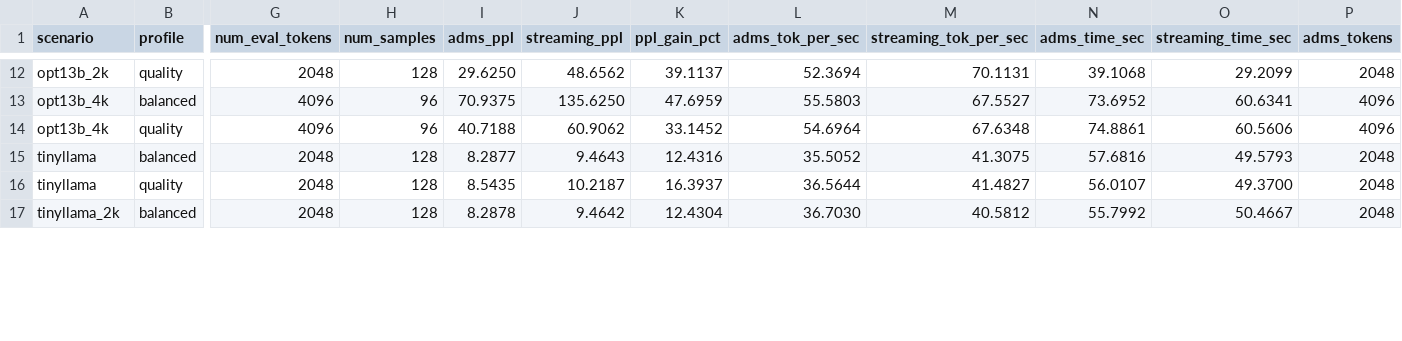
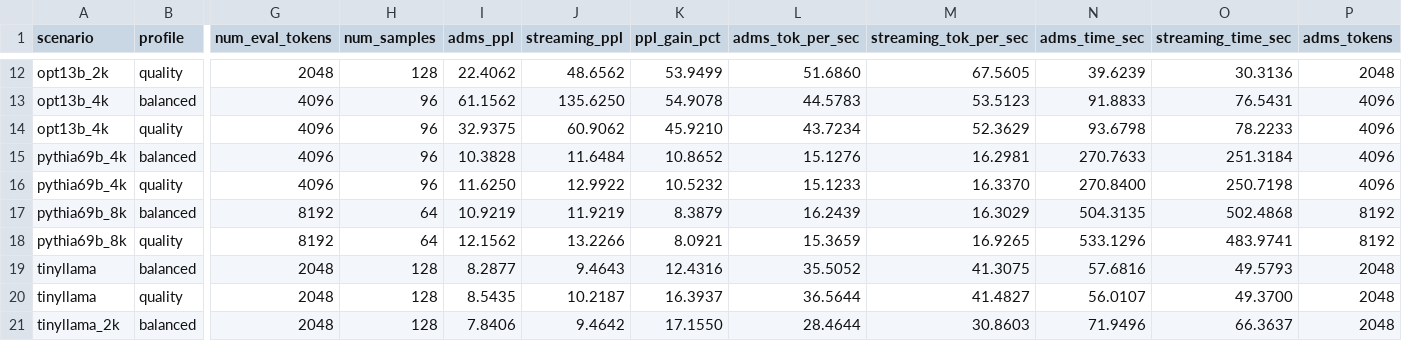
Before and after one commit to mahirshahriar1/Adaptive-Dual-Memory-Streaming, a CSV file: summary.csv, drawn as a sheet; only a part is shown, gaps mark what is left out; addresses are those after the commit; rows hold the shown columns only; the diff covers the shown part only; the diff names each change by its address in the sheet, - before the commit and + after, or states it on an @@ line.

```diff
--- a/summary.csv
+++ b/summary.csv
-I12 (adms_ppl): 29.6250
+I12 (adms_ppl): 22.4062
-K12 (ppl_gain_pct): 39.1137
+K12 (ppl_gain_pct): 53.9499
-L12 (adms_tok_per_sec): 52.3694
+L12 (adms_tok_per_sec): 51.6860
-M12 (streaming_tok_per_sec): 70.1131
+M12 (streaming_tok_per_sec): 67.5605
-N12 (adms_time_sec): 39.1068
+N12 (adms_time_sec): 39.6239
-O12 (streaming_time_sec): 29.2099
+O12 (streaming_time_sec): 30.3136
-I13 (adms_ppl): 70.9375
+I13 (adms_ppl): 61.1562
-K13 (ppl_gain_pct): 47.6959
+K13 (ppl_gain_pct): 54.9078
-L13 (adms_tok_per_sec): 55.5803
+L13 (adms_tok_per_sec): 44.5783
-M13 (streaming_tok_per_sec): 67.5527
+M13 (streaming_tok_per_sec): 53.5123
-N13 (adms_time_sec): 73.6952
+N13 (adms_time_sec): 91.8833
-O13 (streaming_time_sec): 60.6341
+O13 (streaming_time_sec): 76.5431
-I14 (adms_ppl): 40.7188
+I14 (adms_ppl): 32.9375
-K14 (ppl_gain_pct): 33.1452
+K14 (ppl_gain_pct): 45.9210
-L14 (adms_tok_per_sec): 54.6964
+L14 (adms_tok_per_sec): 43.7234
-M14 (streaming_tok_per_sec): 67.6348
+M14 (streaming_tok_per_sec): 52.3629
-N14 (adms_time_sec): 74.8861
+N14 (adms_time_sec): 93.6798
-O14 (streaming_time_sec): 60.5606
+O14 (streaming_time_sec): 78.2233
+row 15: pythia69b_4k | balanced | 4096 | 96 | 10.3828 | 11.6484 | 10.8652 | 15.1276 | 16.2981 | 270.7633 | 251.3184 | 4096
+row 16: pythia69b_4k | quality | 4096 | 96 | 11.6250 | 12.9922 | 10.5232 | 15.1233 | 16.3370 | 270.8400 | 250.7198 | 4096
+row 17: pythia69b_8k | balanced | 8192 | 64 | 10.9219 | 11.9219 | 8.3879 | 16.2439 | 16.3029 | 504.3135 | 502.4868 | 8192
+row 18: pythia69b_8k | quality | 8192 | 64 | 12.1562 | 13.2266 | 8.0921 | 15.3659 | 16.9265 | 533.1296 | 483.9741 | 8192
-I21 (adms_ppl): 8.2878
+I21 (adms_ppl): 7.8406
-K21 (ppl_gain_pct): 12.4304
+K21 (ppl_gain_pct): 17.1550
-L21 (adms_tok_per_sec): 36.7030
+L21 (adms_tok_per_sec): 28.4644
-M21 (streaming_tok_per_sec): 40.5812
+M21 (streaming_tok_per_sec): 30.8603
-N21 (adms_time_sec): 55.7992
+N21 (adms_time_sec): 71.9496
-O21 (streaming_time_sec): 50.4667
+O21 (streaming_time_sec): 66.3637
```
Also changed, not shown: 48 edited cells elsewhere in this file.
